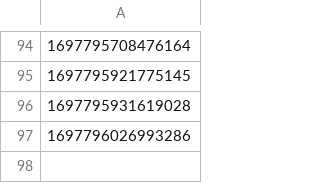
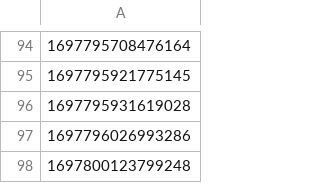
Before and after one commit to hmcts/civil-performance, a CSV file: HearingScheduled.csv, drawn as a sheet; only a part is shown, gaps mark what is left out.

```diff
--- a/HearingScheduled.csv
+++ b/HearingScheduled.csv
@@ -97 +97,2 @@
 1697796026993286
+1697800123799248
```
Also changed, not shown: src/gatling/resources/caseIdsSol7.csv.
